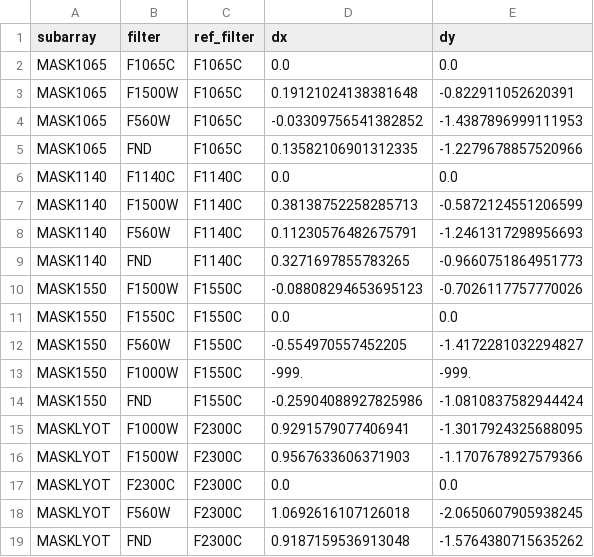
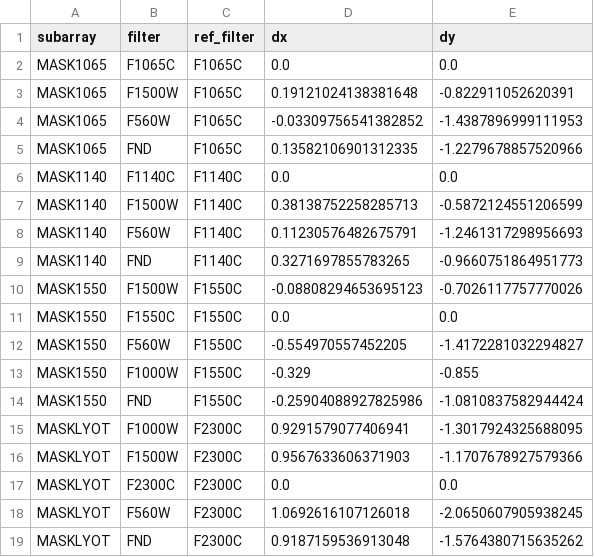
Before and after one commit to STScI-MIRI/miricoord, a CSV file: miricoord/imager/makeboresight/coronagraph_boresight_offsets-pixels.csv, drawn as a sheet.

Commit message:
Update imager FLT-3 file with correct CORON1550-F1000W boresight

```diff
--- a/miricoord/imager/makeboresight/coronagraph_boresight_offsets-pixels.csv
+++ b/miricoord/imager/makeboresight/coronagraph_boresight_offsets-pixels.csv
@@ -12,3 +12,3 @@ MASK1550,F1550C,F1550C,0.0,0.0
 MASK1550,F560W,F1550C,-0.554970557452205,-1.4172281032294827
-MASK1550,F1000W,F1550C,-999.,-999.
+MASK1550,F1000W,F1550C,-0.329, -0.855
 MASK1550,FND,F1550C,-0.25904088927825986,-1.0810837582944424
```
Also changed, not shown: 3 other files.
